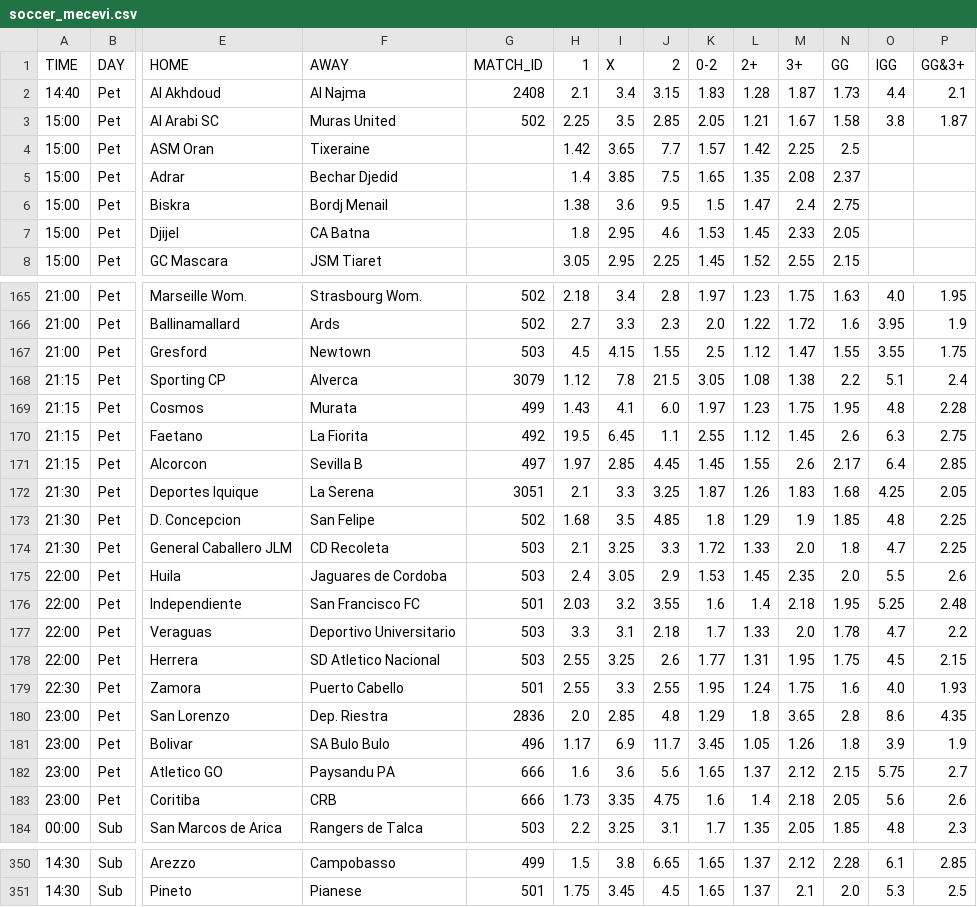
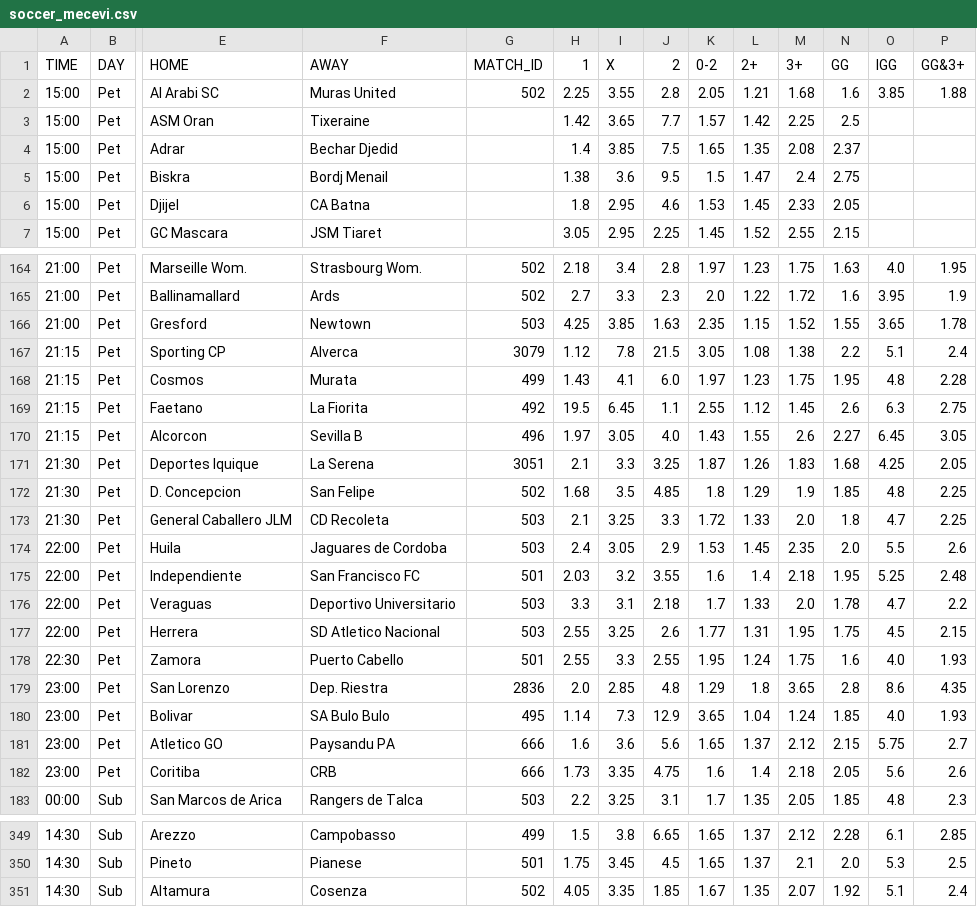
Before and after one commit to kapcina69/Arbitrage2, a CSV file: soccer/soccer_mecevi.csv, drawn as a sheet; only a part is shown, gaps mark what is left out; removed rows and columns are numbered as before the commit, all else as after; rows hold the shown columns only; the diff covers the shown part only; the diff names each change by its address in the sheet, - before the commit and + after, or states it on an @@ line.

```diff
--- a/soccer/soccer_mecevi.csv
+++ b/soccer/soccer_mecevi.csv
-row 2: 14:40 | Pet | Al Akhdoud | Al Najma | 2408 | 2.1 | 3.4 | 3.15 | 1.83 | 1.28 | 1.87 | 1.73 | 4.4 | 2.1
-I2 (X): 3.5
+I2 (X): 3.55
-J2 (2): 2.85
+J2 (2): 2.8
-M2 (3+): 1.67
+M2 (3+): 1.68
-N2 (GG): 1.58
+N2 (GG): 1.6
-O2 (IGG): 3.8
+O2 (IGG): 3.85
-P2 (GG&3+): 1.87
+P2 (GG&3+): 1.88
-H166 (1): 4.5
+H166 (1): 4.25
-I166 (X): 4.15
+I166 (X): 3.85
-J166 (2): 1.55
+J166 (2): 1.63
-K166 (0-2): 2.5
+K166 (0-2): 2.35
-L166 (2+): 1.12
+L166 (2+): 1.15
-M166 (3+): 1.47
+M166 (3+): 1.52
-O166 (IGG): 3.55
+O166 (IGG): 3.65
-P166 (GG&3+): 1.75
+P166 (GG&3+): 1.78
-G170 (MATCH_ID): 497
+G170 (MATCH_ID): 496
-I170 (X): 2.85
+I170 (X): 3.05
-J170 (2): 4.45
+J170 (2): 4.0
-K170 (0-2): 1.45
+K170 (0-2): 1.43
-N170 (GG): 2.17
+N170 (GG): 2.27
-O170 (IGG): 6.4
+O170 (IGG): 6.45
-P170 (GG&3+): 2.85
+P170 (GG&3+): 3.05
-G180 (MATCH_ID): 496
+G180 (MATCH_ID): 495
-H180 (1): 1.17
+H180 (1): 1.14
-I180 (X): 6.9
+I180 (X): 7.3
-J180 (2): 11.7
+J180 (2): 12.9
-K180 (0-2): 3.45
+K180 (0-2): 3.65
-L180 (2+): 1.05
+L180 (2+): 1.04
-M180 (3+): 1.26
+M180 (3+): 1.24
-N180 (GG): 1.8
+N180 (GG): 1.85
-O180 (IGG): 3.9
+O180 (IGG): 4.0
-P180 (GG&3+): 1.9
+P180 (GG&3+): 1.93
+row 351: 14:30 | Sub | Altamura | Cosenza | 502 | 4.05 | 3.35 | 1.85 | 1.67 | 1.35 | 2.07 | 1.92 | 5.1 | 2.4
```
Also changed, not shown: 60 edited cells elsewhere in this file, 23 other files.
